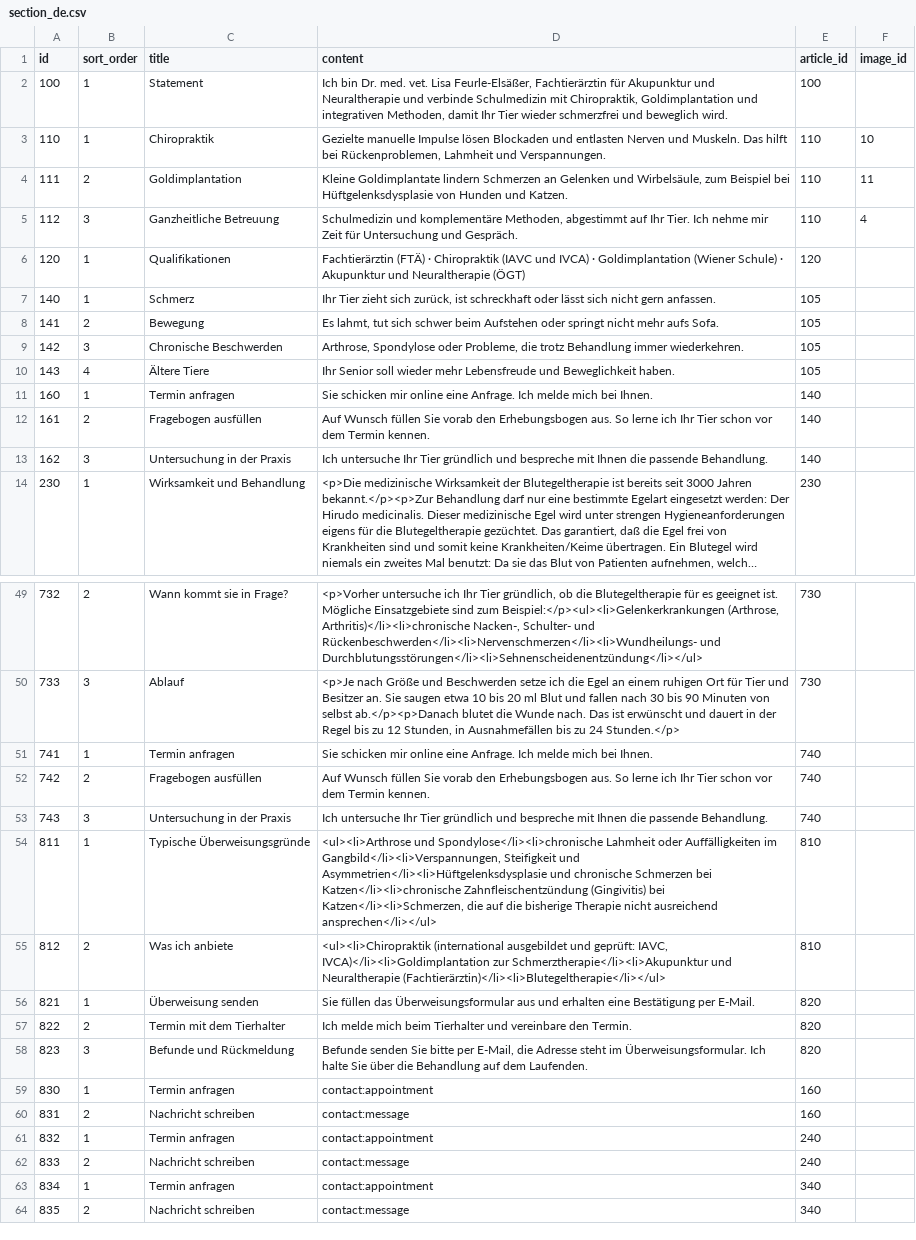
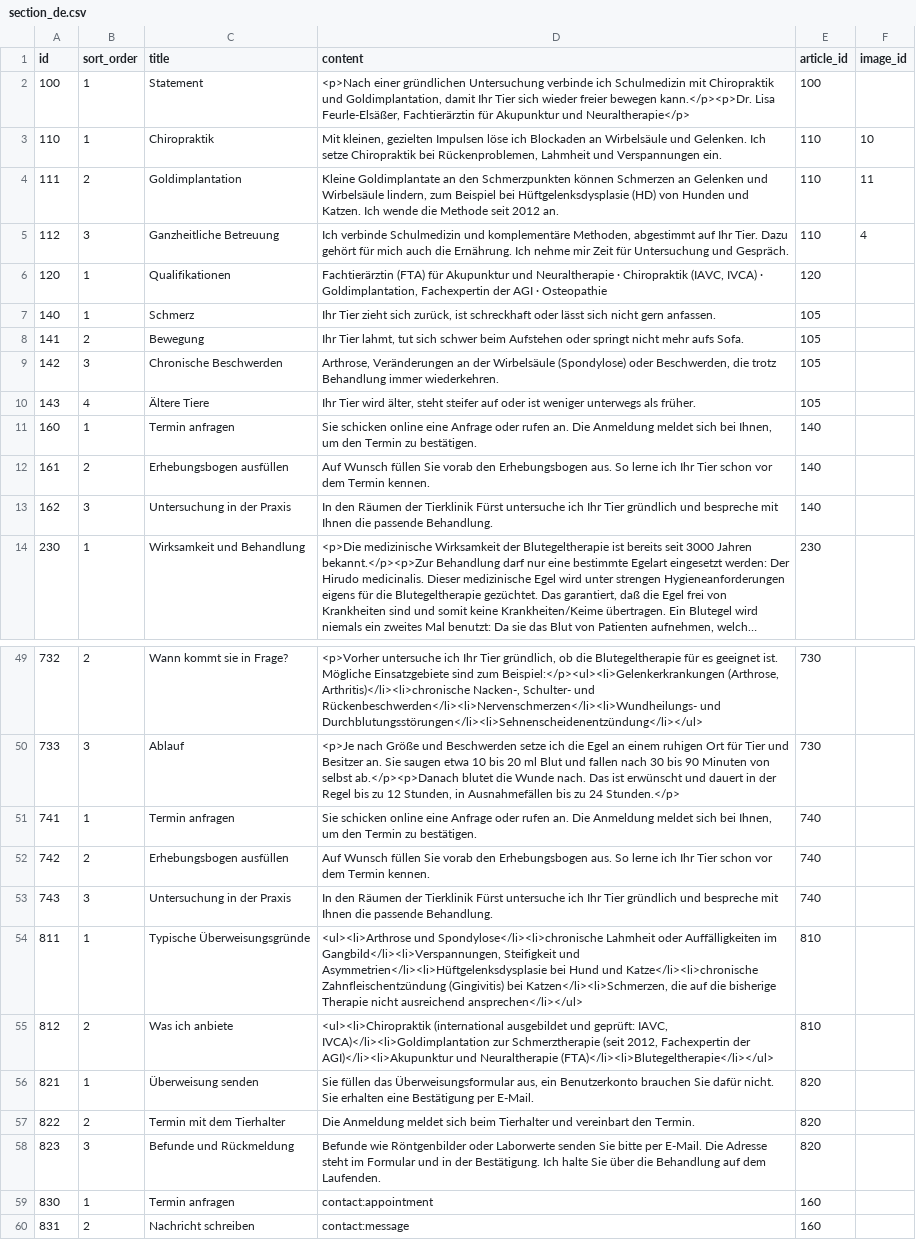
Before and after one commit to feurle/tg-app, a CSV file: src/main/resources/db/data/section_de.csv, drawn as a sheet; only a part is shown, gaps mark what is left out; the shorter side is filled out with more unchanged rows; long unchanged cells end in …; the diff names each change by its address in the sheet, - before the commit and + after, or states it on an @@ line.

```diff
--- a/src/main/resources/db/data/section_de.csv
+++ b/src/main/resources/db/data/section_de.csv
-D2 (content): Ich bin Dr. med. vet. Lisa Feurle-Elsäßer, Fachtierärztin für Akupunktur und Neuraltherapie und verbinde Schulmedizin mit Chiropraktik, Goldimplantation und integrativen Methoden, damit Ihr Tier wieder schmerzfrei und beweglich wird.
+D2 (content): <p>Nach einer gründlichen Untersuchung verbinde ich Schulmedizin mit Chiropraktik und Goldimplantation, damit Ihr Tier sich wieder freier bewegen kann.</p><p>Dr. Lisa Feurle-Elsäßer, Fachtierärztin für Akupunktur und Neuraltherapie</p>
-D3 (content): Gezielte manuelle Impulse lösen Blockaden und entlasten Nerven und Muskeln. Das hilft bei Rückenproblemen, Lahmheit und Verspannungen.
+D3 (content): Mit kleinen, gezielten Impulsen löse ich Blockaden an Wirbelsäule und Gelenken. Ich setze Chiropraktik bei Rückenproblemen, Lahmheit und Verspannungen ein.
-D4 (content): Kleine Goldimplantate lindern Schmerzen an Gelenken und Wirbelsäule, zum Beispiel bei Hüftgelenksdysplasie von Hunden und Katzen.
+D4 (content): Kleine Goldimplantate an den Schmerzpunkten können Schmerzen an Gelenken und Wirbelsäule lindern, zum Beispiel bei Hüftgelenksdysplasie (HD) von Hunden und Katzen. Ich wende die Methode seit 2012 an.
-D5 (content): Schulmedizin und komplementäre Methoden, abgestimmt auf Ihr Tier. Ich nehme…
+D5 (content): Ich verbinde Schulmedizin und komplementäre Methoden, abgestimmt auf Ihr Tier. Dazu gehört für mich auch die Ernährung. Ich nehme…
-D6 (content): Fachtierärztin (FTÄ) · Chiropraktik (IAVC und IVCA) · Goldimplantation (Wiener Schule) · Akupunktur und Neuraltherapie (ÖGT)
+D6 (content): Fachtierärztin (FTA) für Akupunktur und Neuraltherapie · Chiropraktik (IAVC, IVCA) · Goldimplantation, Fachexpertin der AGI · Osteopathie
-D8 (content): Es lahmt, tut…
+D8 (content): Ihr Tier lahmt, tut…
-D9 (content): Arthrose, Spondylose oder Probleme, die trotz…
+D9 (content): Arthrose, Veränderungen an der Wirbelsäule (Spondylose) oder Beschwerden, die trotz…
-D10 (content): Ihr Senior soll wieder mehr Lebensfreude und Beweglichkeit haben.
+D10 (content): Ihr Tier wird älter, steht steifer auf oder ist weniger unterwegs als früher.
-D11 (content): Sie schicken mir online eine Anfrage. Ich melde mich bei Ihnen.
+D11 (content): Sie schicken online eine Anfrage oder rufen an. Die Anmeldung meldet sich bei Ihnen, um den Termin zu bestätigen.
-C12 (title): Fragebogen ausfüllen
+C12 (title): Erhebungsbogen ausfüllen
-D13 (content): Ich untersuche Ihr Tier…
+D13 (content): In den Räumen der Tierklinik Fürst untersuche ich Ihr Tier…
-D51 (content): Sie schicken mir online eine Anfrage. Ich melde mich bei Ihnen.
+D51 (content): Sie schicken online eine Anfrage oder rufen an. Die Anmeldung meldet sich bei Ihnen, um den Termin zu bestätigen.
-C52 (title): Fragebogen ausfüllen
+C52 (title): Erhebungsbogen ausfüllen
-D53 (content): Ich untersuche Ihr Tier…
+D53 (content): In den Räumen der Tierklinik Fürst untersuche ich Ihr Tier…
-D54 (content): …und Asymmetrien</li><li>Hüftgelenksdysplasie und chronische Schmerzen bei Katzen</li><li>chronische Zahnfleischentzündung (Gingivitis)…
+D54 (content): …und Asymmetrien</li><li>Hüftgelenksdysplasie bei Hund und Katze</li><li>chronische Zahnfleischentzündung (Gingivitis)…
-D55 (content): …IVCA)</li><li>Goldimplantation zur Schmerztherapie</li><li>Akupunktur und Neuraltherapie (Fachtierärztin)</li><li>Blutegeltherapie</li></ul>
+D55 (content): …IVCA)</li><li>Goldimplantation zur Schmerztherapie (seit 2012, Fachexpertin der AGI)</li><li>Akupunktur und Neuraltherapie (FTA)</li><li>Blutegeltherapie</li></ul>
-D56 (content): …das Überweisungsformular aus und erhalten eine…
+D56 (content): …das Überweisungsformular aus, ein Benutzerkonto brauchen Sie dafür nicht. Sie erhalten eine…
-D57 (content): Ich melde mich beim Tierhalter und vereinbare den Termin.
+D57 (content): Die Anmeldung meldet sich beim Tierhalter und vereinbart den Termin.
-D58 (content): Befunde senden Sie bitte per E-Mail, die Adresse steht im Überweisungsformular. Ich halte…
+D58 (content): Befunde wie Röntgenbilder oder Laborwerte senden Sie bitte per E-Mail. Die Adresse steht im Formular und in der Bestätigung. Ich halte…
```
Also changed, not shown: src/main/resources/db/data/article_de.csv, src/main/resources/db/data/image.csv, 3 other files.
